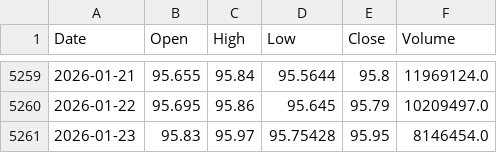
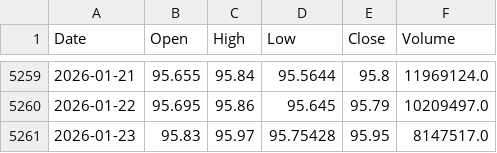
Before and after one commit to kam-reef/Market-Correction-Watch, a CSV file: data/raw/IEF.csv, drawn as a sheet; only a part is shown, gaps mark what is left out.

```diff
--- a/data/raw/IEF.csv
+++ b/data/raw/IEF.csv
@@ -5260,2 +5260,2 @@ Date,Open,High,Low,Close,Volume
 2026-01-22,95.695,95.86,95.645,95.79,10209497.0
-2026-01-23,95.83,95.97,95.75428,95.95,8146454.0
+2026-01-23,95.83,95.97,95.75428,95.95,8147517.0
```
Also changed, not shown: data/raw/ARKK.csv, data/raw/HYG.csv, 6 other files.
